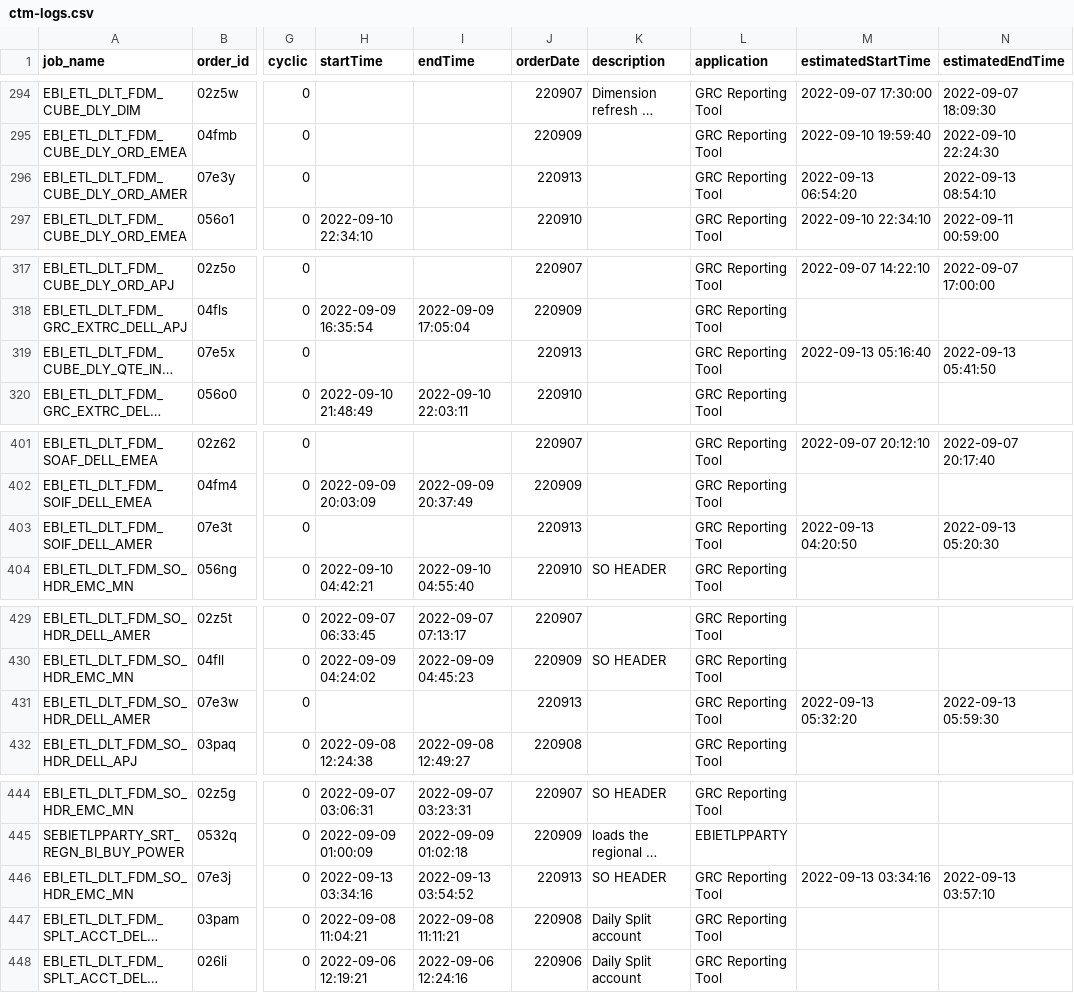
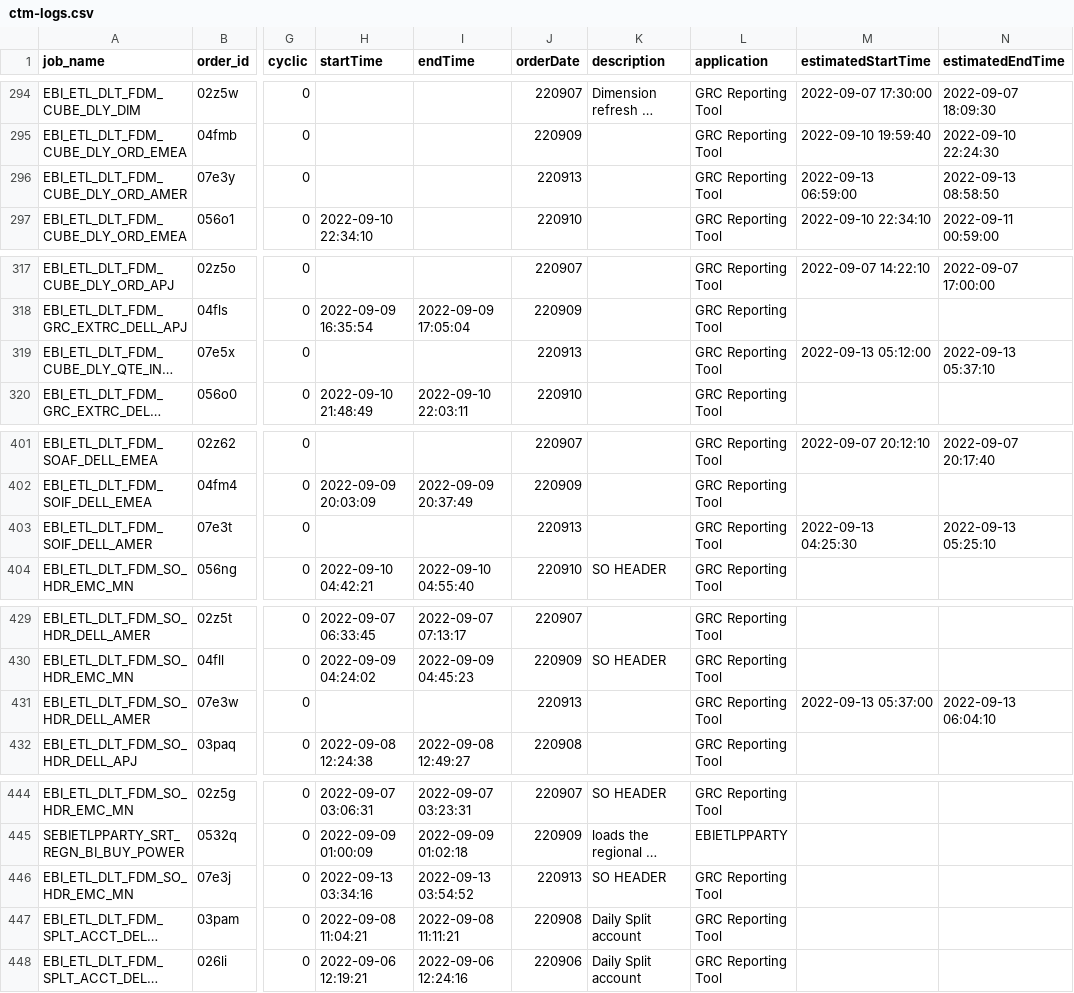
Before and after one commit to hnalubolu/Order_job_Status, a CSV file: ctm-logs.csv, drawn as a sheet; only a part is shown, gaps mark what is left out; long unchanged cells end in …; the diff covers the shown part only; the diff names each change by its address in the sheet, - before the commit and + after, or states it on an @@ line.

```diff
--- a/ctm-logs.csv
+++ b/ctm-logs.csv
-M296 (estimatedStartTime): 2022-09-13 06:54:20
+M296 (estimatedStartTime): 2022-09-13 06:59:00
-N296 (estimatedEndTime): 2022-09-13 08:54:10
+N296 (estimatedEndTime): 2022-09-13 08:58:50
-M319 (estimatedStartTime): 2022-09-13 05:16:40
+M319 (estimatedStartTime): 2022-09-13 05:12:00
-N319 (estimatedEndTime): 2022-09-13 05:41:50
+N319 (estimatedEndTime): 2022-09-13 05:37:10
-M403 (estimatedStartTime): 2022-09-13 04:20:50
+M403 (estimatedStartTime): 2022-09-13 04:25:30
-N403 (estimatedEndTime): 2022-09-13 05:20:30
+N403 (estimatedEndTime): 2022-09-13 05:25:10
-M431 (estimatedStartTime): 2022-09-13 05:32:20
+M431 (estimatedStartTime): 2022-09-13 05:37:00
-N431 (estimatedEndTime): 2022-09-13 05:59:30
+N431 (estimatedEndTime): 2022-09-13 06:04:10
-M446 (estimatedStartTime): 2022-09-13 03:34:16
+M446 (estimatedStartTime): (empty)
-N446 (estimatedEndTime): 2022-09-13 03:57:10
+N446 (estimatedEndTime): (empty)
```
Also changed, not shown: 2 added rows, 2 removed rows, 4 moved rows and 40 edited cells elsewhere in this file, 1 other file.
